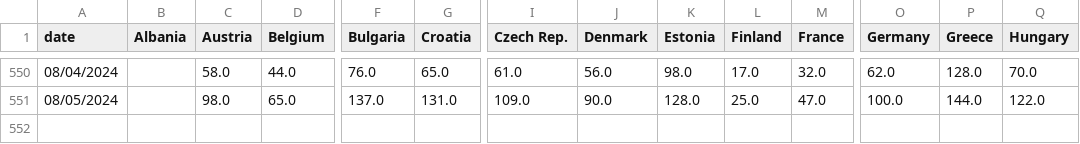
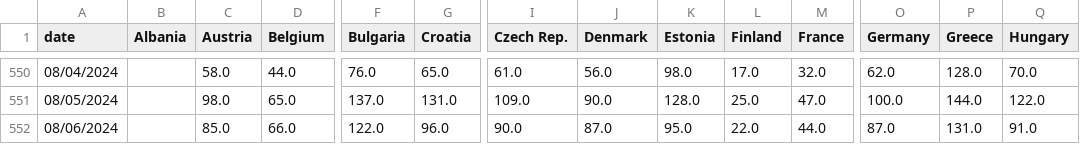
Before and after one commit to laurabejder/european_energy_prices, a CSV file: data/price_wide.csv, drawn as a sheet; only a part is shown, gaps mark what is left out; rows hold the shown columns only; the diff names each change by its address in the sheet, - before the commit and + after, or states it on an @@ line.

```diff
--- a/data/price_wide.csv
+++ b/data/price_wide.csv
+row 552: 08/06/2024 |  | 85.0 | 66.0 | 122.0 | 96.0 | 90.0 | 87.0 | 95.0 | 22.0 | 44.0 | 87.0 | 131.0 | 91.0
```
Also changed, not shown: data/europaenergy_today.csv, data/prices_long.csv, 3 other files.
